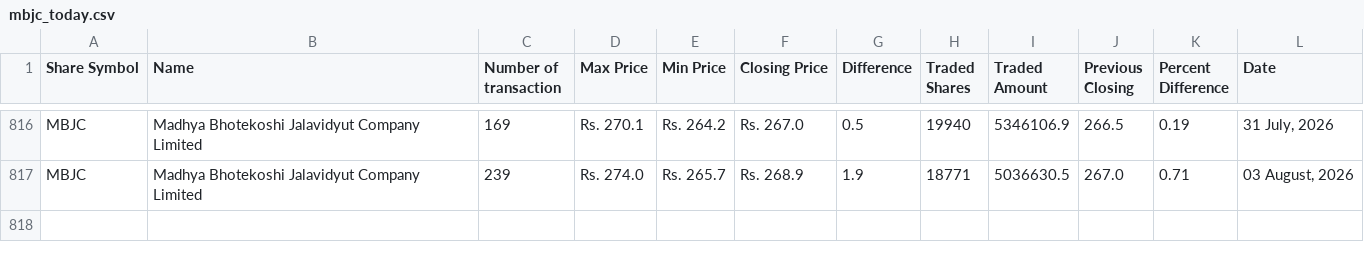
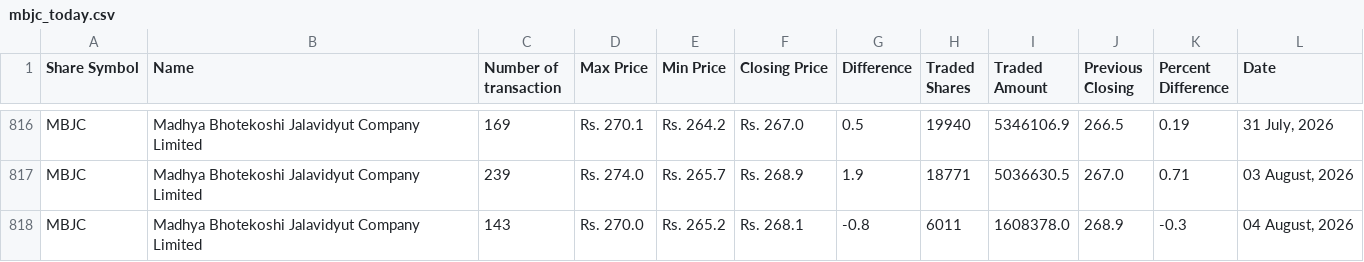
Before and after one commit to neeschal00/nepal-share, a CSV file: ShareData/mbjc_today.csv, drawn as a sheet; only a part is shown, gaps mark what is left out.

Commit message:
Share Data updated successflly

```diff
--- a/ShareData/mbjc_today.csv
+++ b/ShareData/mbjc_today.csv
@@ -817 +817,2 @@ MBJC,Madhya Bhotekoshi Jalavidyut Company Limited,169,Rs. 270.1,Rs. 264.2,Rs. 26
 MBJC,Madhya Bhotekoshi Jalavidyut Company Limited,239,Rs. 274.0,Rs. 265.7,Rs. 268.9,1.9,18771,5036630.5,267.0,0.71,"03 August, 2026"
+MBJC,Madhya Bhotekoshi Jalavidyut Company Limited,143,Rs. 270.0,Rs. 265.2,Rs. 268.1,-0.8,6011,1608378.0,268.9,-0.3,"04 August, 2026"
```
Also changed, not shown: ShareData/albsl_today.csv, ShareData/rnli_today.csv, 36 other files.
